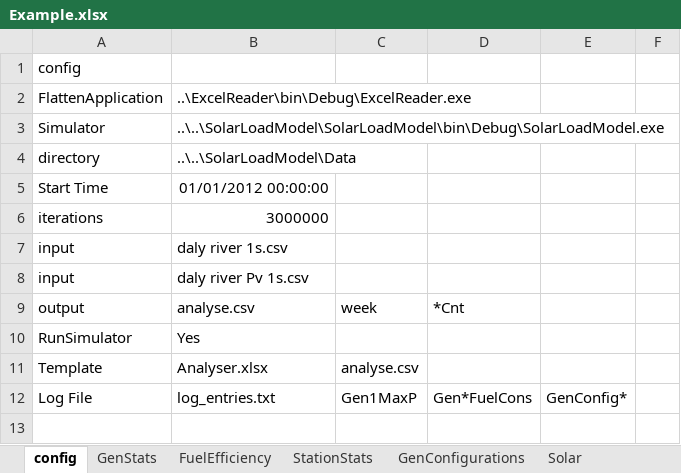
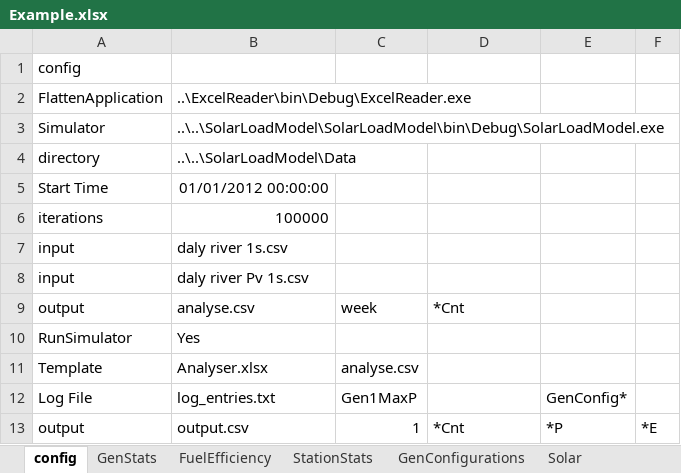
Before and after one commit to thinkOfaNumber/Asim, an Excel workbook: ExcelReader/data/Example.xlsx, sheet config, drawn as a sheet; values as stored, in another font and other column widths than the file's, no borders; the diff names each change by its address in the sheet, - before the commit and + after, or states it on an @@ line.

Commit message:
fixed fuel usage and other minor touchups.

```diff
--- a/ExcelReader/data/Example.xlsx (sheet config)
+++ b/ExcelReader/data/Example.xlsx (sheet config)
-B6: 3000000
+B6: 100000
-D12: Gen*FuelCons
+D12: (empty)
+row 13: output | output.csv | 1 | *Cnt | *P | *E
```
Also changed, not shown: sheet FuelEfficiency, sheet SimResults, charts or pictures, 5 other files.
